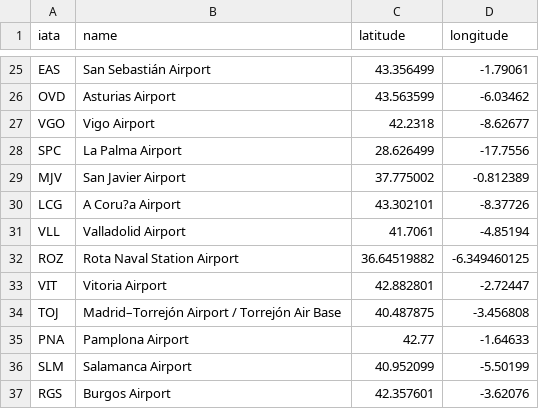
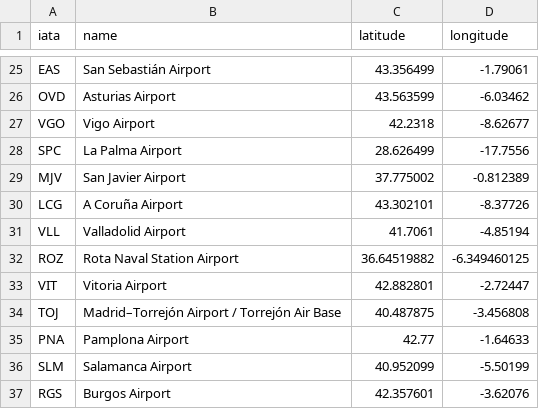
Before and after one commit to Mingrenj/json, a CSV file: spain_airports2.csv, drawn as a sheet; only a part is shown, gaps mark what is left out.

Commit message:
Update spain_airports2.csv

```diff
--- a/spain_airports2.csv
+++ b/spain_airports2.csv
@@ -29,3 +29,3 @@ SPC,La Palma Airport,28.626499,-17.7556
 MJV,San Javier Airport,37.775002,-0.812389
-LCG,A Coru?a Airport,43.302101,-8.37726
+LCG,A Coruña Airport,43.302101,-8.37726
 VLL,Valladolid Airport,41.7061,-4.85194
```
